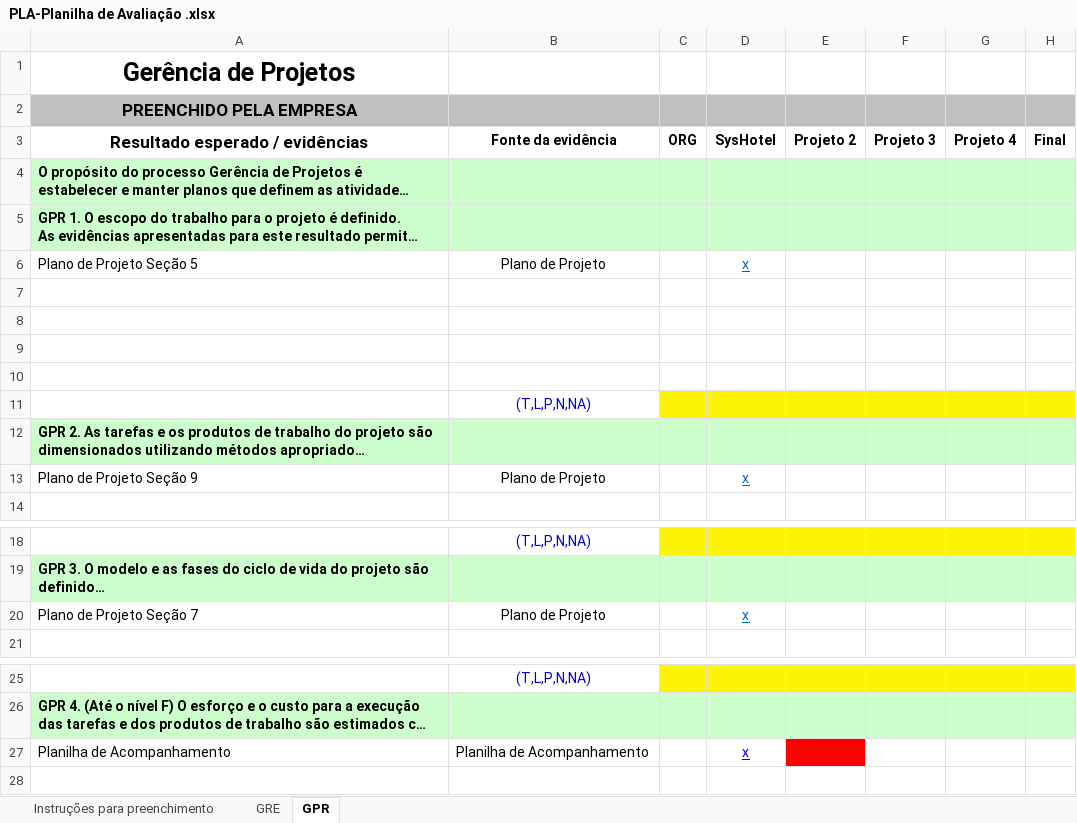
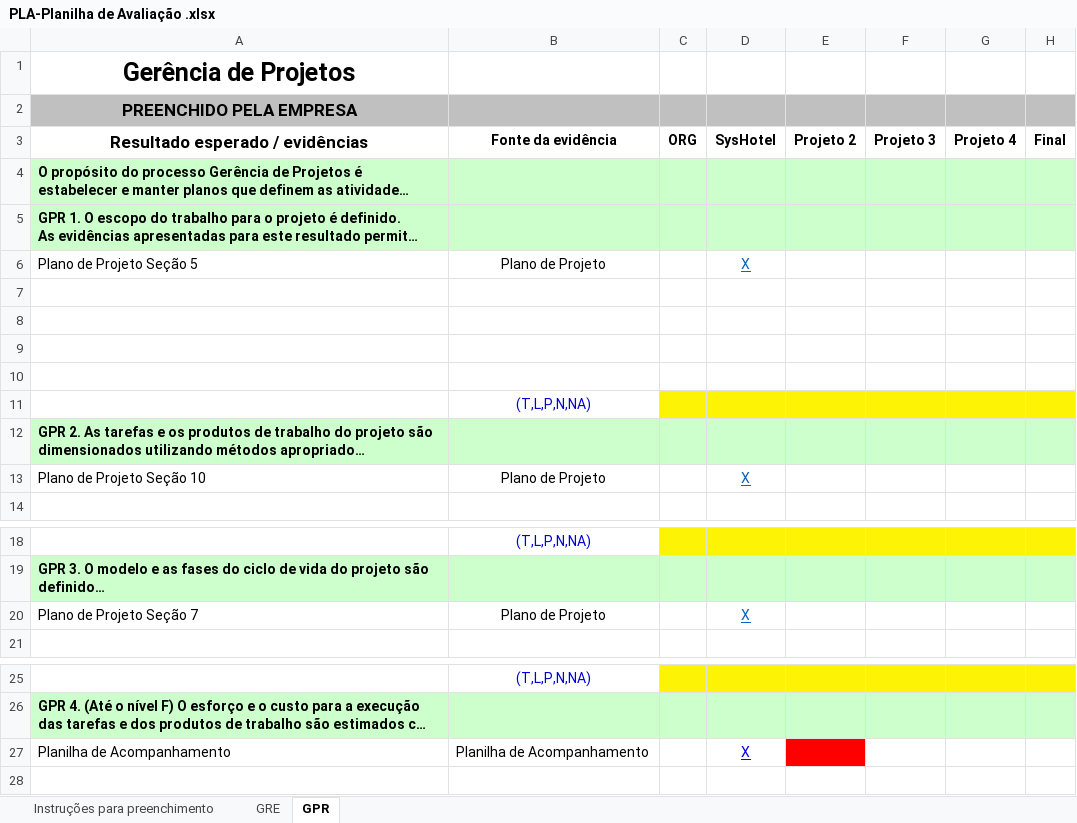
Before and after one commit to mariomjr/GerenciaDeProjeto, an Excel workbook: PLA-Planilha de Avaliação .xlsx, sheet GPR, drawn as a sheet; only a part is shown, gaps mark what is left out; long unchanged cells end in …; values as stored, in another font and other column widths than the file's, no borders; the diff names each change by its address in the sheet, - before the commit and + after, or states it on an @@ line.

```diff
--- a/PLA-Planilha de Avaliação .xlsx (sheet GPR)
+++ b/PLA-Planilha de Avaliação .xlsx (sheet GPR)
-D6 (SysHotel): x
+D6 (SysHotel): X
-A13 (Resultado esperado / evidências): Plano de Projeto Seção 9
+A13 (Resultado esperado / evidências): Plano de Projeto Seção 10
-D13 (SysHotel): x
+D13 (SysHotel): X
-D20 (SysHotel): x
+D20 (SysHotel): X
-D27 (SysHotel): x
+D27 (SysHotel): X
```
Also changed, not shown: sheet GRE, Documentos/G5-CRN-Cronograma.xlsx, Documentos/G5-PA-Planilha Acompanhamento.xlsx, 1 other file.
